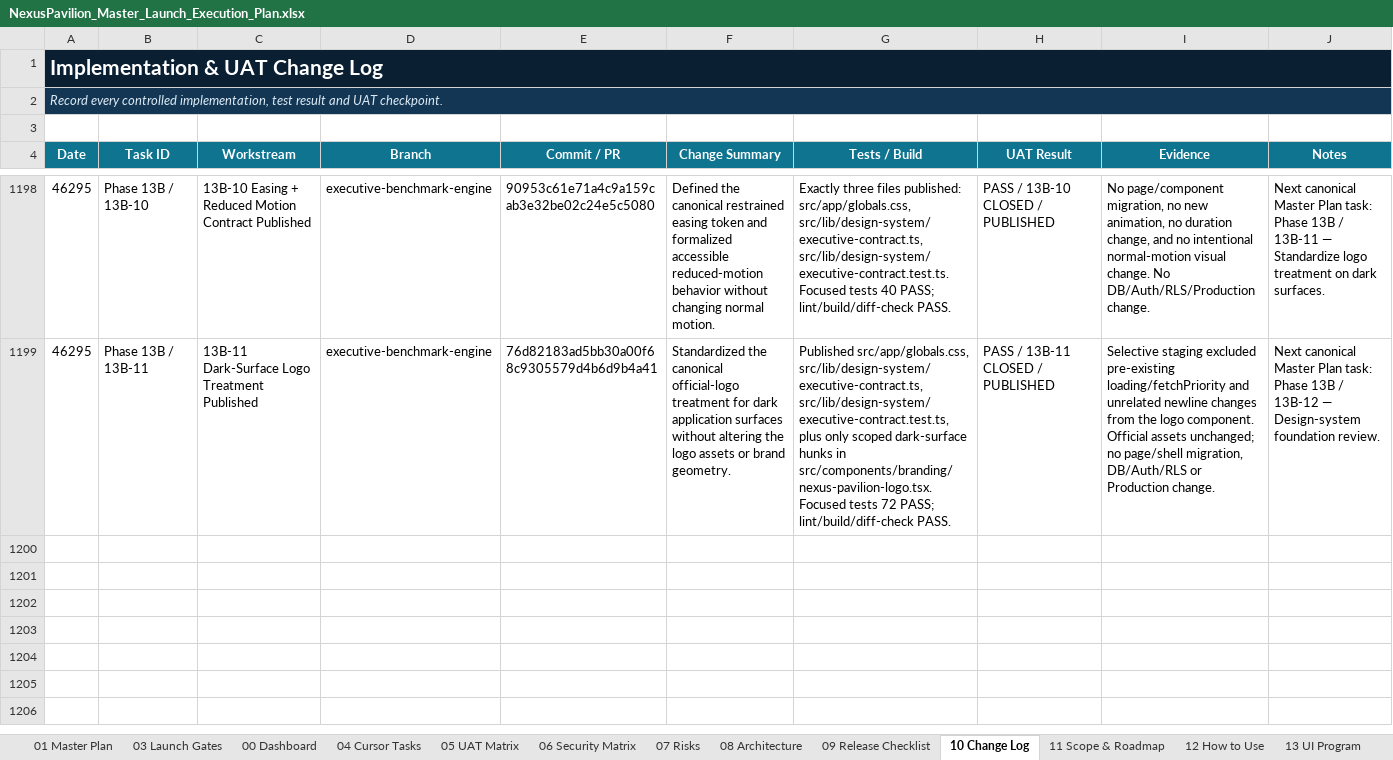
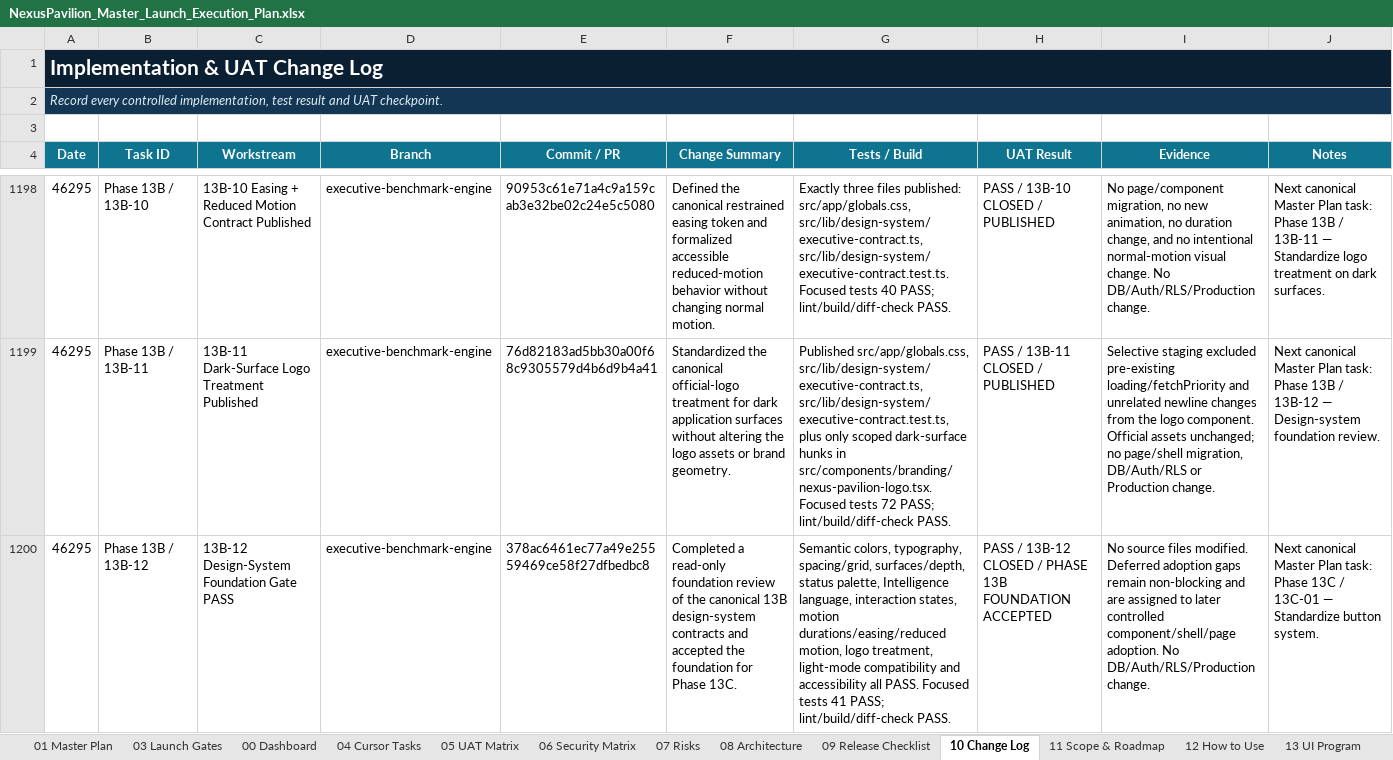
Before and after one commit to amirtaheri1978-cyber/nexuspavilion-core, an Excel workbook: docs/governance/NexusPavilion_Master_Launch_Execution_Plan.xlsx, sheet 10 Change Log, drawn as a sheet; only a part is shown, gaps mark what is left out; values as stored, in another font and other column widths than the file's, no borders; table styles not drawn; the diff names each change by its address in the sheet, - before the commit and + after, or states it on an @@ line.

Commit message:
Close design system foundation review

```diff
--- a/docs/governance/NexusPavilion_Master_Launch_Execution_Plan.xlsx (sheet 10 Change Log)
+++ b/docs/governance/NexusPavilion_Master_Launch_Execution_Plan.xlsx (sheet 10 Change Log)
+row 1200: 46295 | Phase 13B / 13B-12 | 13B-12 Design-System Foundation Gate PASS | executive-benchmark-engine | 378ac6461ec77a49e25559469ce58f27dfbedbc8 | Completed a read-only foundation review of the canonical 13B design-system contracts and accepted the foundation for Phase 13C. | Semantic colors, typography, spacing/grid, surfaces/depth, status palette, Intelligence language, interaction states, motion durations/easing/reduced motion, logo treatment, light-mode compatibility and accessibility all PASS. Focused tests 41 PASS; lint/build/diff-check PASS. | PASS / 13B-12 CLOSED / PHASE 13B FOUNDATION ACCEPTED | No source files modified. Deferred adoption gaps remain non-blocking and are assigned to later controlled component/shell/page adoption. No DB/Auth/RLS/Production change. | Next canonical Master Plan task: Phase 13C / 13C-01 — Standardize button system.
```
Also changed, not shown: sheet 00 Dashboard, sheet 01 Master Plan, sheet 13 UI Program, charts or pictures.
